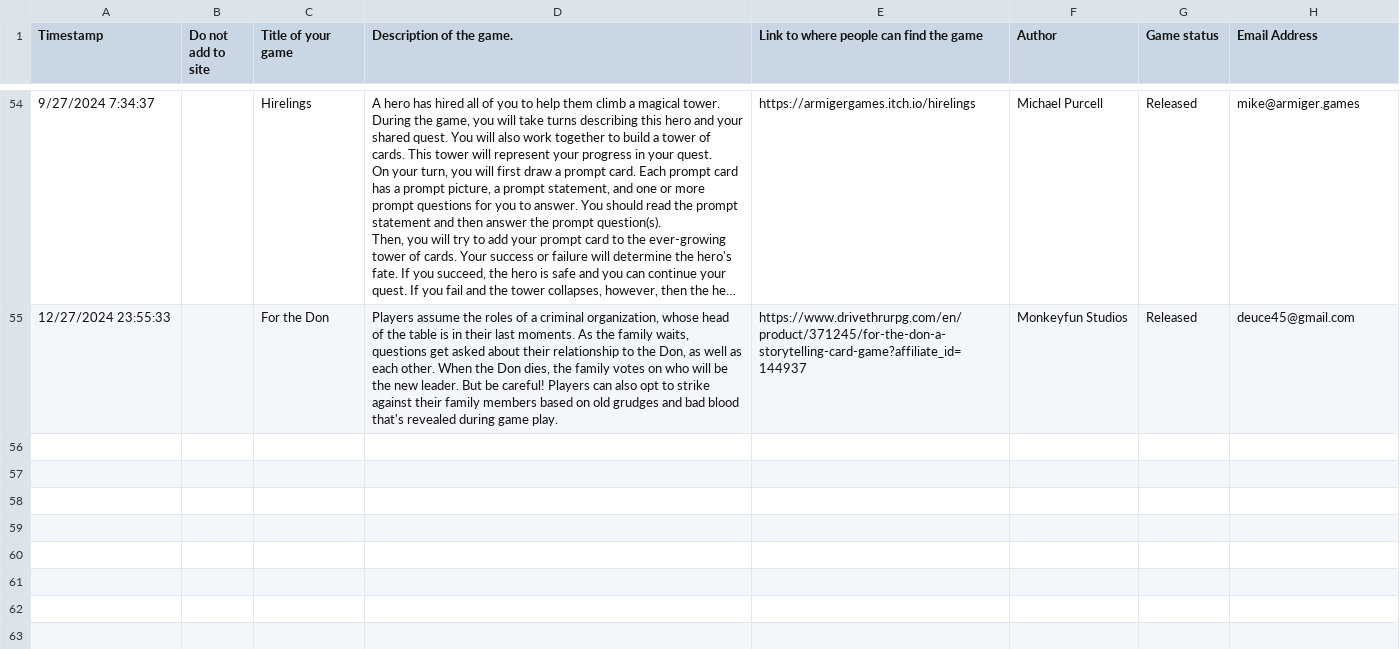
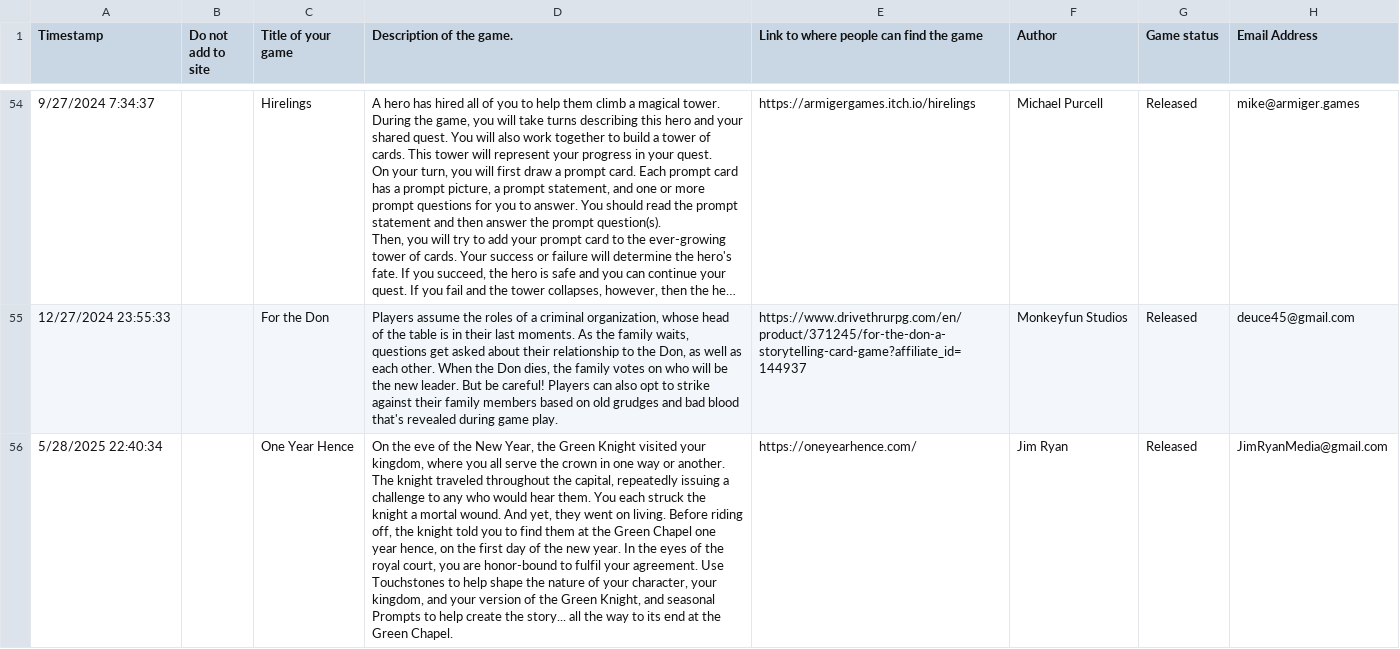
Before and after one commit to amazingrando/forthequeen, a CSV file: src/data/Descended from the Queen Game Responses.csv, drawn as a sheet; only a part is shown, gaps mark what is left out; long unchanged cells end in …; the diff names each change by its address in the sheet, - before the commit and + after, or states it on an @@ line.

Commit message:
One Year Hence

```diff
--- a/src/data/Descended from the Queen Game Responses.csv
+++ b/src/data/Descended from the Queen Game Responses.csv
+row 56: 5/28/2025 22:40:34 |  | One Year Hence | On the eve of the New Year, the Green Knight visited your kingdom, where you all serve the crown in one way or another. The knight traveled throughout the capital, repeatedly issuing a challenge to any who would hear them. You each struck the knight a mortal wound. And yet, they went on living. Before riding off, the knight told you to find them at the Green Chapel one year hence, on the first day of the new year. In the eyes of the royal court, you are honor-bound to fulfil your agreement. Use Touchstones to help shape the nature of your character, your kingdom, and your version of the Green Knight, and seasonal Prompts to help create the story... all the way to its end at the Green Chapel. | https://oneyearhence.com/ | Jim Ryan | Released | JimRyanMedia@gmail.com
```
